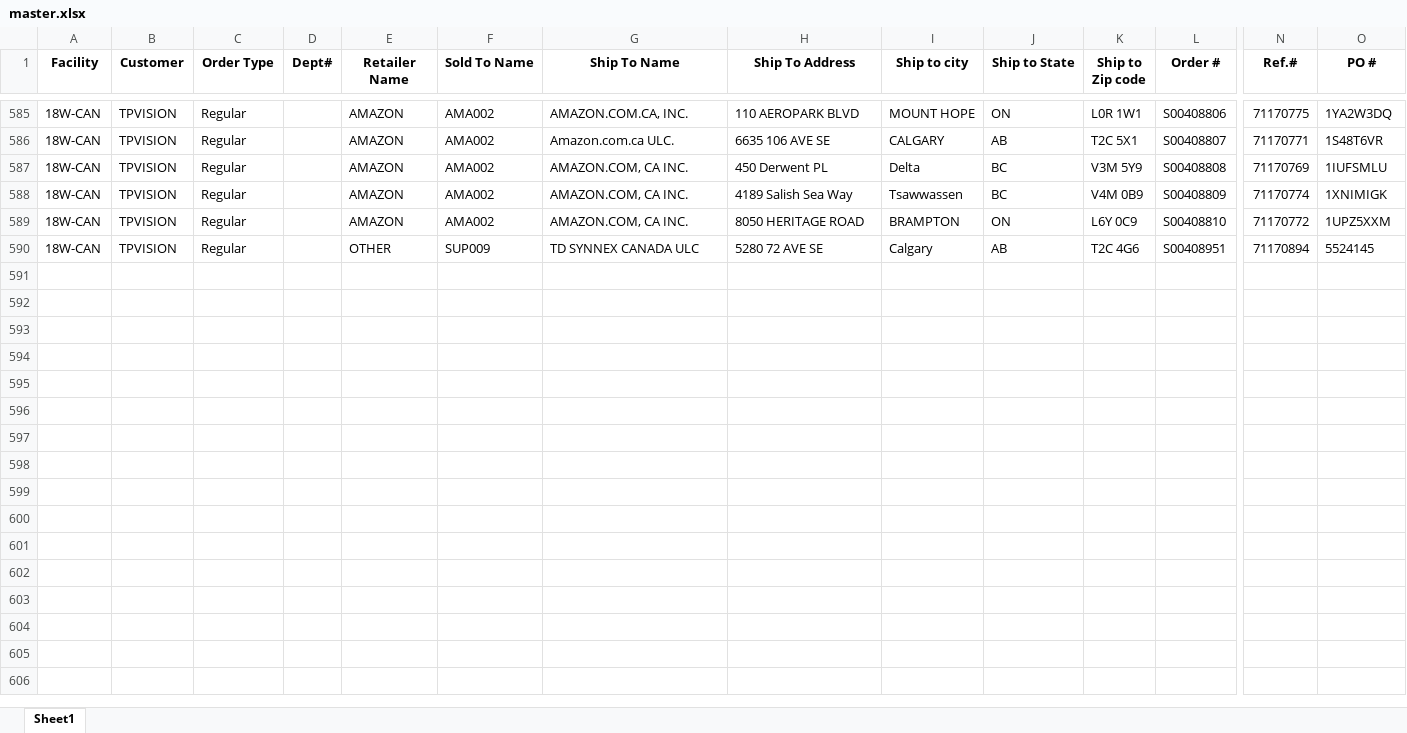
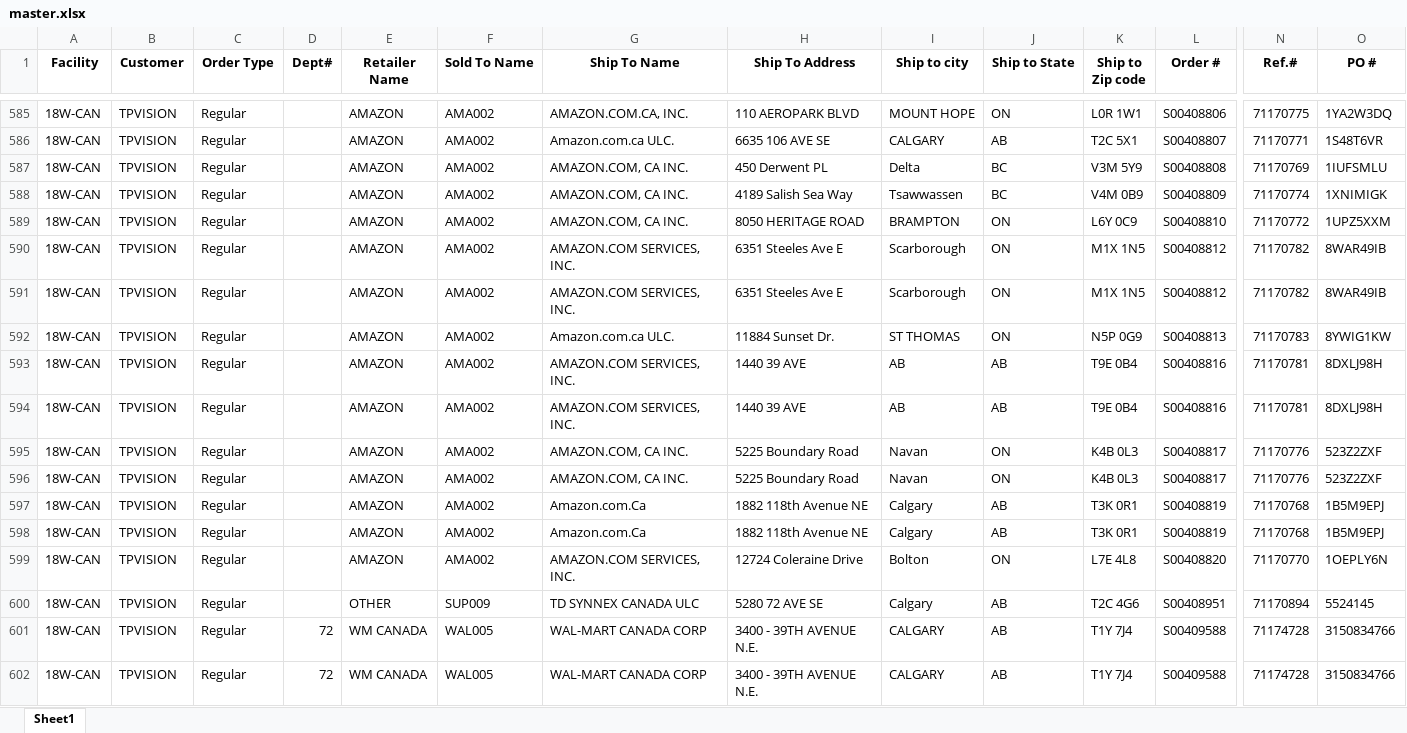
Before and after one commit to raymondli18w/flask-report-app2, an Excel workbook: master.xlsx, sheet Sheet1, drawn as a sheet; only a part is shown, gaps mark what is left out; values as stored, in another font and other column widths than the file's, no borders; rows hold the shown columns only; the diff names each change by its address in the sheet, - before the commit and + after, or states it on an @@ line.

Commit message:
Auto-update: 2026-03-14 14:21

```diff
--- a/master.xlsx (sheet Sheet1)
+++ b/master.xlsx (sheet Sheet1)
+row 590: 18W-CAN | TPVISION | Regular |  | AMAZON | AMA002 | AMAZON.COM SERVICES, INC. | 6351 Steeles Ave E | Scarborough | ON | M1X 1N5 | S00408812 | 71170782 | 8WAR49IB
+row 591: 18W-CAN | TPVISION | Regular |  | AMAZON | AMA002 | AMAZON.COM SERVICES, INC. | 6351 Steeles Ave E | Scarborough | ON | M1X 1N5 | S00408812 | 71170782 | 8WAR49IB
+row 592: 18W-CAN | TPVISION | Regular |  | AMAZON | AMA002 | Amazon.com.ca ULC. | 11884 Sunset Dr. | ST THOMAS | ON | N5P 0G9 | S00408813 | 71170783 | 8YWIG1KW
+row 593: 18W-CAN | TPVISION | Regular |  | AMAZON | AMA002 | AMAZON.COM SERVICES, INC. | 1440 39 AVE | AB | AB | T9E 0B4 | S00408816 | 71170781 | 8DXLJ98H
+row 594: 18W-CAN | TPVISION | Regular |  | AMAZON | AMA002 | AMAZON.COM SERVICES, INC. | 1440 39 AVE | AB | AB | T9E 0B4 | S00408816 | 71170781 | 8DXLJ98H
+row 595: 18W-CAN | TPVISION | Regular |  | AMAZON | AMA002 | AMAZON.COM, CA INC. | 5225 Boundary Road | Navan | ON | K4B 0L3 | S00408817 | 71170776 | 523Z2ZXF
+row 596: 18W-CAN | TPVISION | Regular |  | AMAZON | AMA002 | AMAZON.COM, CA INC. | 5225 Boundary Road | Navan | ON | K4B 0L3 | S00408817 | 71170776 | 523Z2ZXF
+row 597: 18W-CAN | TPVISION | Regular |  | AMAZON | AMA002 | Amazon.com.Ca | 1882 118th Avenue NE | Calgary | AB | T3K 0R1 | S00408819 | 71170768 | 1B5M9EPJ
+row 598: 18W-CAN | TPVISION | Regular |  | AMAZON | AMA002 | Amazon.com.Ca | 1882 118th Avenue NE | Calgary | AB | T3K 0R1 | S00408819 | 71170768 | 1B5M9EPJ
+row 599: 18W-CAN | TPVISION | Regular |  | AMAZON | AMA002 | AMAZON.COM SERVICES, INC. | 12724 Coleraine Drive | Bolton | ON | L7E 4L8 | S00408820 | 71170770 | 1OEPLY6N
+row 601: 18W-CAN | TPVISION | Regular | 72 | WM CANADA | WAL005 | WAL-MART CANADA CORP | 3400 - 39TH AVENUE N.E. | CALGARY | AB | T1Y 7J4 | S00409588 | 71174728 | 3150834766
+row 602: 18W-CAN | TPVISION | Regular | 72 | WM CANADA | WAL005 | WAL-MART CANADA CORP | 3400 - 39TH AVENUE N.E. | CALGARY | AB | T1Y 7J4 | S00409588 | 71174728 | 3150834766
```
